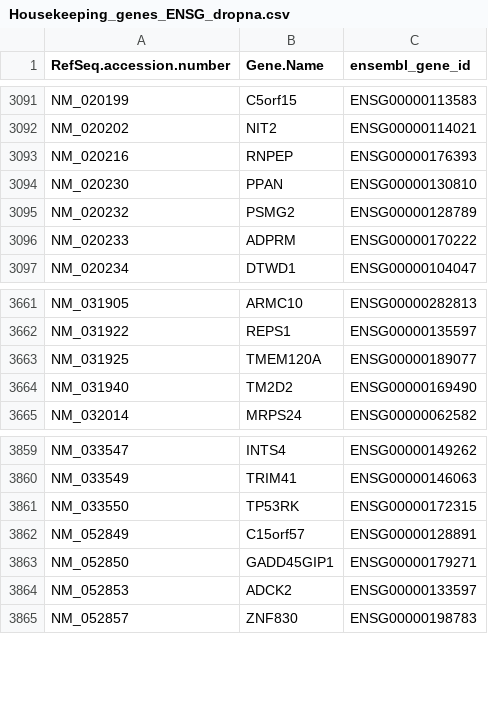
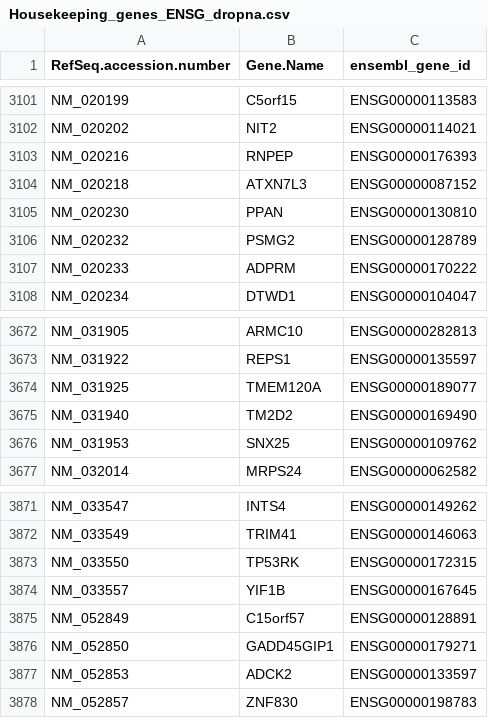
Before and after one commit to dock0528/NMOSD_RNA_analysis, a CSV file: RNA_DATA/Housekeeping_genes_ENSG_dropna.csv, drawn as a sheet; only a part is shown, gaps mark what is left out; the diff covers the shown part only; the diff names each change by its address in the sheet, - before the commit and + after, or states it on an @@ line.

```diff
--- a/RNA_DATA/Housekeeping_genes_ENSG_dropna.csv
+++ b/RNA_DATA/Housekeeping_genes_ENSG_dropna.csv
+row 3104: NM_020218 | ATXN7L3 | ENSG00000087152
+row 3676: NM_031953 | SNX25 | ENSG00000109762
+row 3874: NM_033557 | YIF1B | ENSG00000167645
```
Also changed, not shown: 10 added rows elsewhere in this file, 6 other files.
